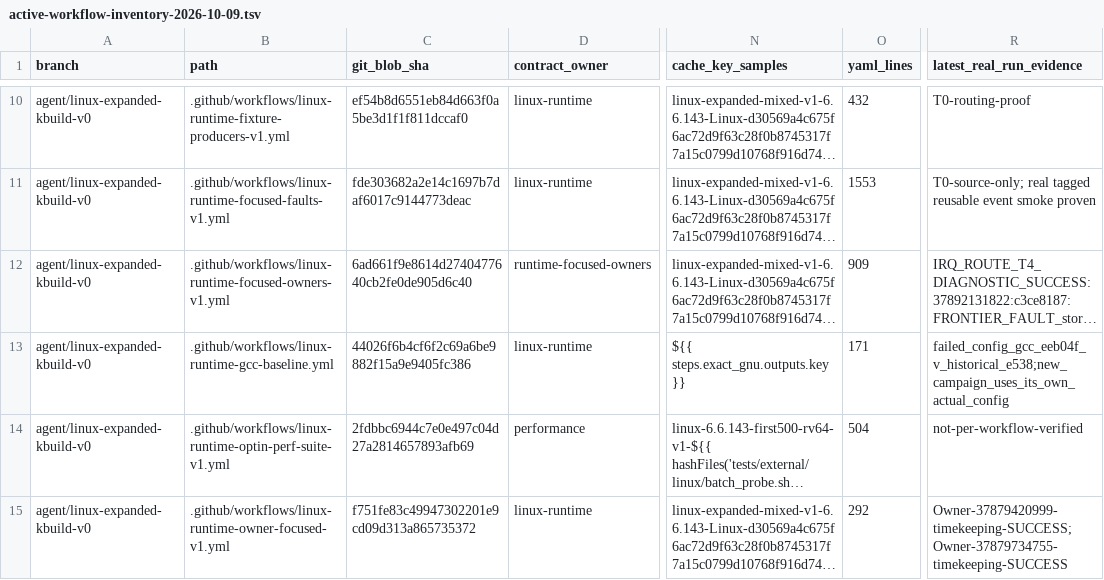
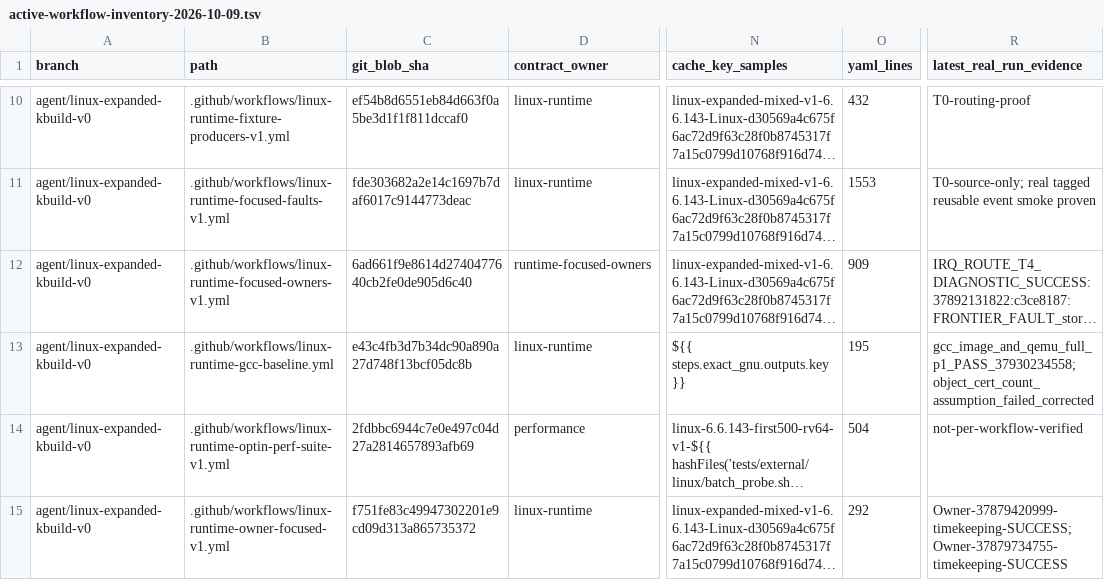
Before and after one commit to yituanxing/minic-toolchain, a TSV file: docs/ci/active-workflow-inventory-2026-10-09.tsv, drawn as a sheet; only a part is shown, gaps mark what is left out; long unchanged cells end in …; the diff names each change by its address in the sheet, - before the commit and + after, or states it on an @@ line.

Commit message:
fix(ci): certify actual RISC-V GCC object pool not frozen 3352 TU count [linux-runtime-gcc]

```diff
--- a/docs/ci/active-workflow-inventory-2026-10-09.tsv
+++ b/docs/ci/active-workflow-inventory-2026-10-09.tsv
-C13 (git_blob_sha): 44026f6b4cf6f2c69a6be9882f15a9e9405fc386
+C13 (git_blob_sha): e43c4fb3d7b34dc90a890a27d748f13bcf05dc8b
-O13 (yaml_lines): 171
+O13 (yaml_lines): 195
-R13 (latest_real_run_evidence): failed_config_gcc_eeb04f_v_historical_e538;new_campaign_uses_its_own_actual_config
+R13 (latest_real_run_evidence): gcc_image_and_qemu_full_p1_PASS_37930234558;object_cert_count_assumption_failed_corrected
```
Also changed, not shown: 1 other file.
